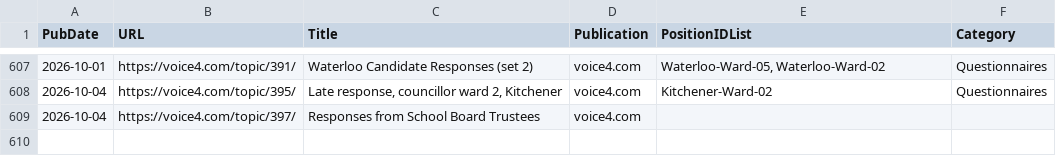
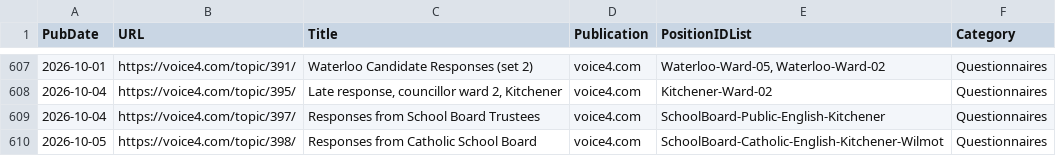
Before and after one commit to CivicTechWR/WRvotes, a CSV file: docs/_data/sync/media.csv, drawn as a sheet; only a part is shown, gaps mark what is left out.

Commit message:
Auto-commit: updated media.csv from Google Docs

```diff
--- a/docs/_data/sync/media.csv
+++ b/docs/_data/sync/media.csv
@@ -608,2 +608,3 @@ PubDate,URL,Title,Publication,PositionIDList,Category
 2026-10-04,https://voice4.com/topic/395/,"Late response, councillor ward 2, Kitchener",voice4.com,Kitchener-Ward-02,Questionnaires
-2026-10-04,https://voice4.com/topic/397/,Responses from School Board Trustees,voice4.com,,
+2026-10-04,https://voice4.com/topic/397/,Responses from School Board Trustees,voice4.com,SchoolBoard-Public-English-Kitchener,Questionnaires
+2026-10-05,https://voice4.com/topic/398/,Responses from Catholic School Board,voice4.com,SchoolBoard-Catholic-English-Kitchener-Wilmot,Questionnaires
```
